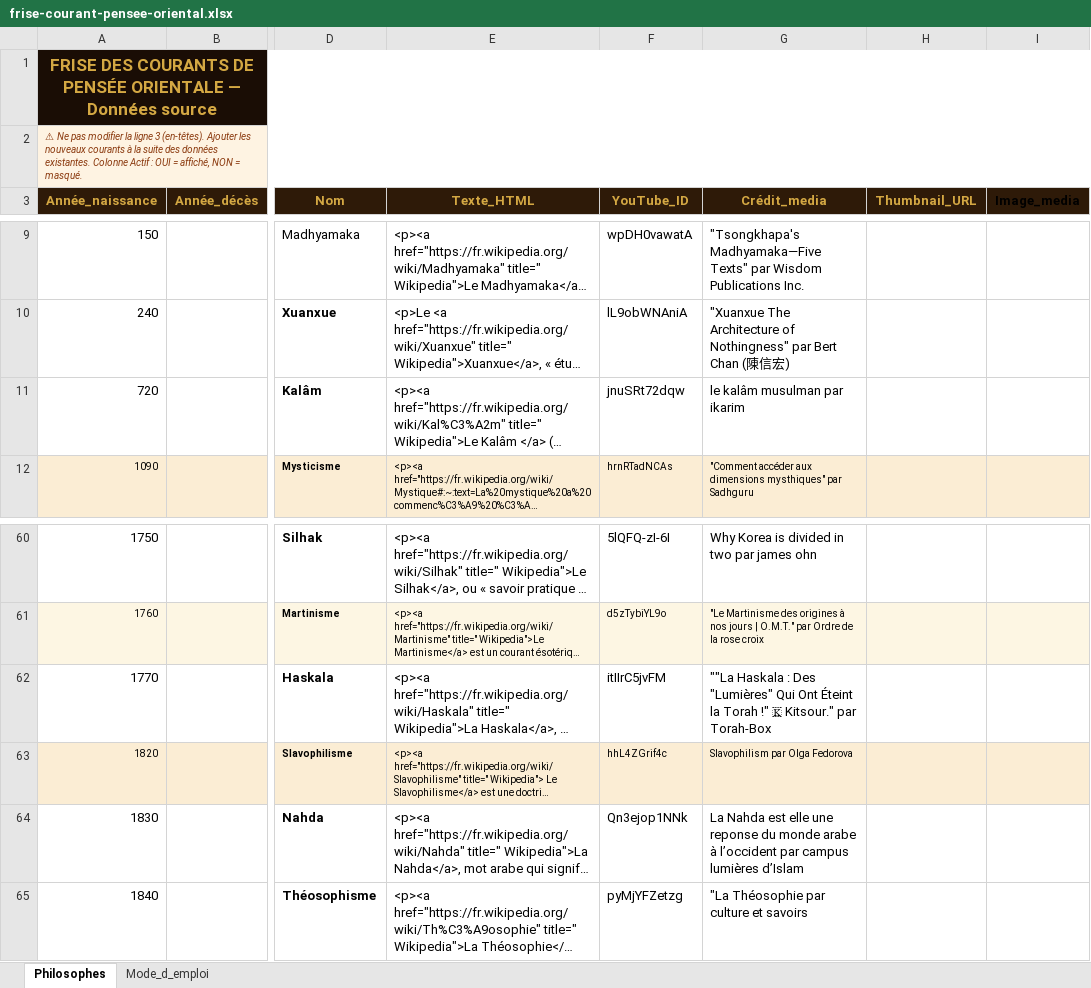
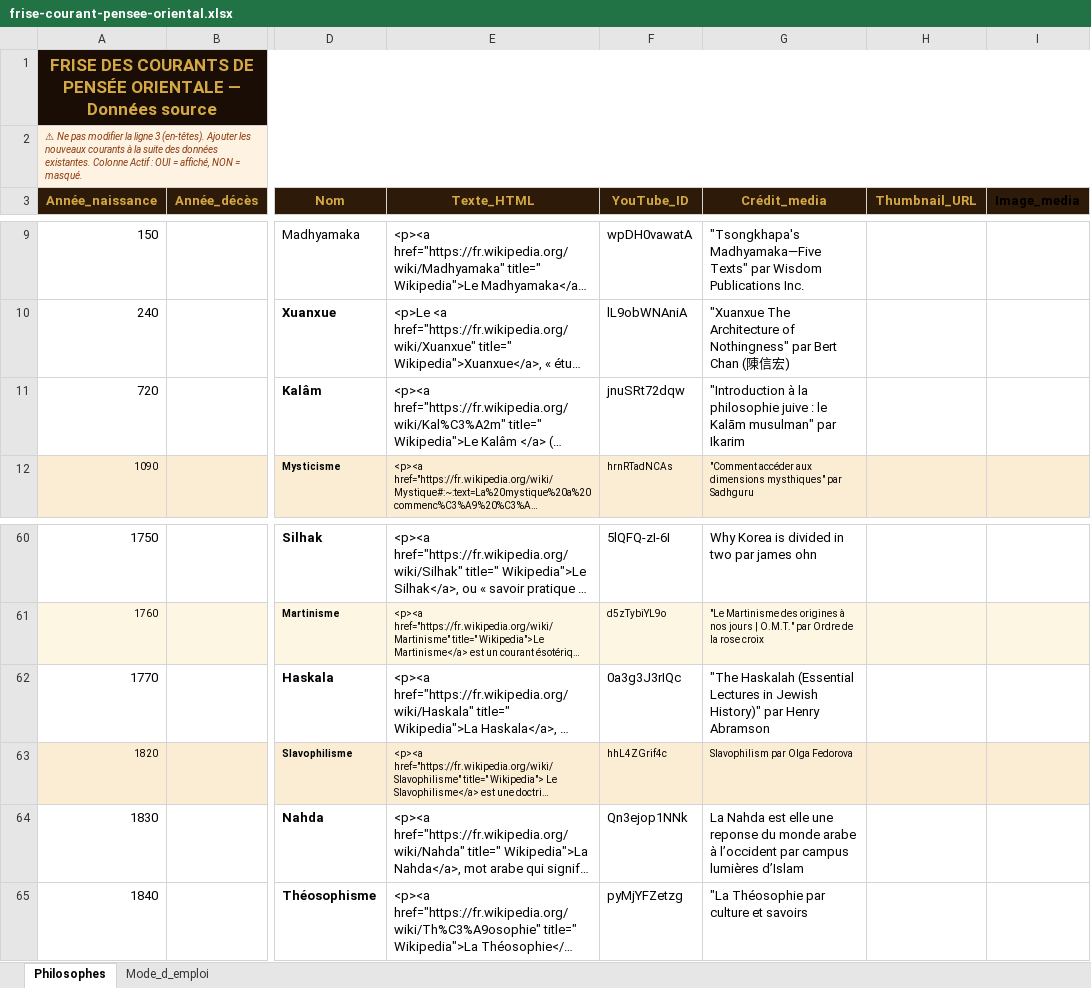
Before and after one commit to lairig/laphilo-astro, an Excel workbook: data/frise-courant-pensee-oriental.xlsx, sheet Philosophes, drawn as a sheet; only a part is shown, gaps mark what is left out; long unchanged cells end in …; values as stored, in another font and other column widths than the file's, no borders; the diff names each change by its address in the sheet, - before the commit and + after, or states it on an @@ line.

```diff
--- a/data/frise-courant-pensee-oriental.xlsx (sheet Philosophes)
+++ b/data/frise-courant-pensee-oriental.xlsx (sheet Philosophes)
-G11 (Crédit_media): le kalâm musulman par ikarim
+G11 (Crédit_media): "Introduction à la philosophie juive : le Kalām musulman" par Ikarim
-F62 (YouTube_ID): itIIrC5jvFM
+F62 (YouTube_ID): 0a3g3J3rIQc
-G62 (Crédit_media): ""La Haskala : Des "Lumières" Qui Ont Éteint la Torah !" 🇰 Kitsour." par Torah-Box
+G62 (Crédit_media): "The Haskalah (Essential Lectures in Jewish History)" par Henry Abramson
```
Also changed, not shown: data/frise-courant-pensee-occidental.xlsx, 1 other file.
